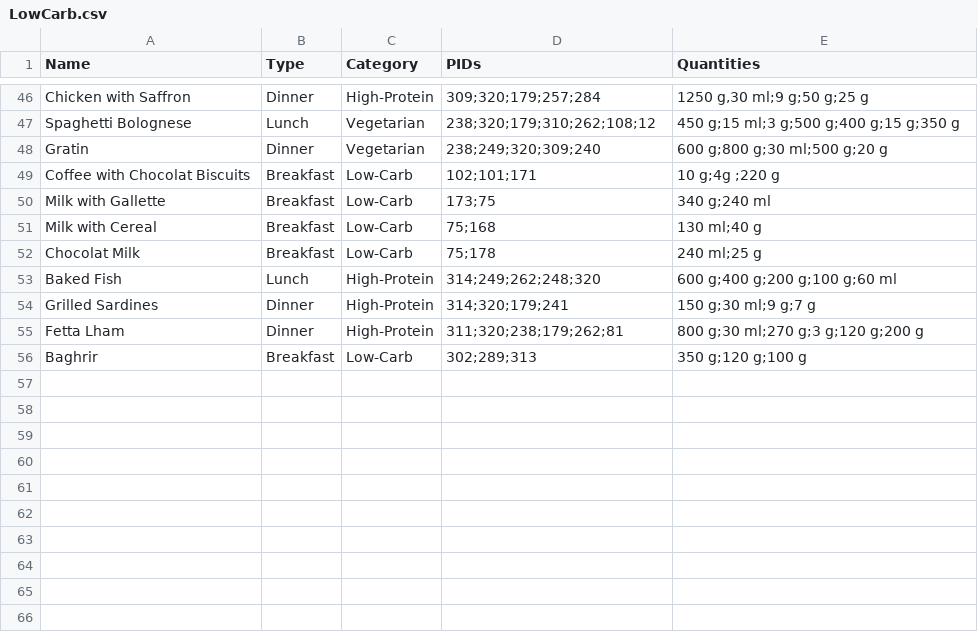
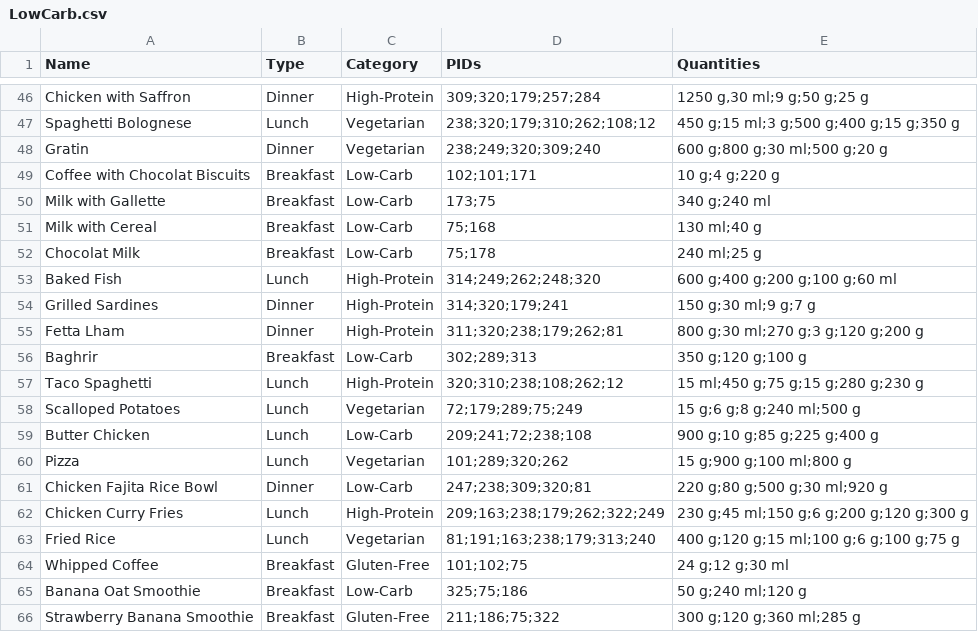
Before and after one commit to Abdelouahab-aourar/Nutri-Mlih, a CSV file: data/recipes_input/LowCarb.csv, drawn as a sheet; only a part is shown, gaps mark what is left out.

Commit message:
more data

```diff
--- a/data/recipes_input/LowCarb.csv
+++ b/data/recipes_input/LowCarb.csv
@@ -48,3 +48,3 @@ Spaghetti Bolognese,Lunch,Vegetarian,"238;320;179;310;262;108;12","450 g;15 ml;3
 Gratin,Dinner,Vegetarian,"238;249;320;309;240","600 g;800 g;30 ml;500 g;20 g"
-Coffee with Chocolat Biscuits,Breakfast,Low-Carb,"102;101;171","10 g;4g ;220 g"
+Coffee with Chocolat Biscuits,Breakfast,Low-Carb,"102;101;171","10 g;4 g;220 g"
 Milk with Gallette,Breakfast,Low-Carb,"173;75","340 g;240 ml"
@@ -56 +56,11 @@ Fetta Lham,Dinner,High-Protein,"311;320;238;179;262;81","800 g;30 ml;270 g;3 g;1
 Baghrir,Breakfast,Low-Carb,"302;289;313","350 g;120 g;100 g"
+Taco Spaghetti,Lunch,High-Protein,"320;310;238;108;262;12","15 ml;450 g;75 g;15 g;280 g;230 g"
+Scalloped Potatoes,Lunch,Vegetarian,"72;179;289;75;249","15 g;6 g;8 g;240 ml;500 g"
+Butter Chicken,Lunch,Low-Carb,"209;241;72;238;108","900 g;10 g;85 g;225 g;400 g"
+Pizza,Lunch,Vegetarian,"101;289;320;262","15 g;900 g;100 ml;800 g"
+Chicken Fajita Rice Bowl,Dinner,Low-Carb,"247;238;309;320;81","220 g;80 g;500 g;30 ml;920 g"
+Chicken Curry Fries,Lunch,High-Protein,"209;163;238;179;262;322;249","230 g;45 ml;150 g;6 g;200 g;120 g;300 g"
+Fried Rice,Lunch,Vegetarian,"81;191;163;238;179;313;240","400 g;120 g;15 ml;100 g;6 g;100 g;75 g"
+Whipped Coffee,Breakfast,Gluten-Free,"101;102;75","24 g;12 g;30 ml"
+Banana Oat Smoothie,Breakfast,Low-Carb,"325;75;186","50 g;240 ml;120 g"
+Strawberry Banana Smoothie,Breakfast,Gluten-Free,"211;186;75;322","300 g;120 g;360 ml;285 g"
```
